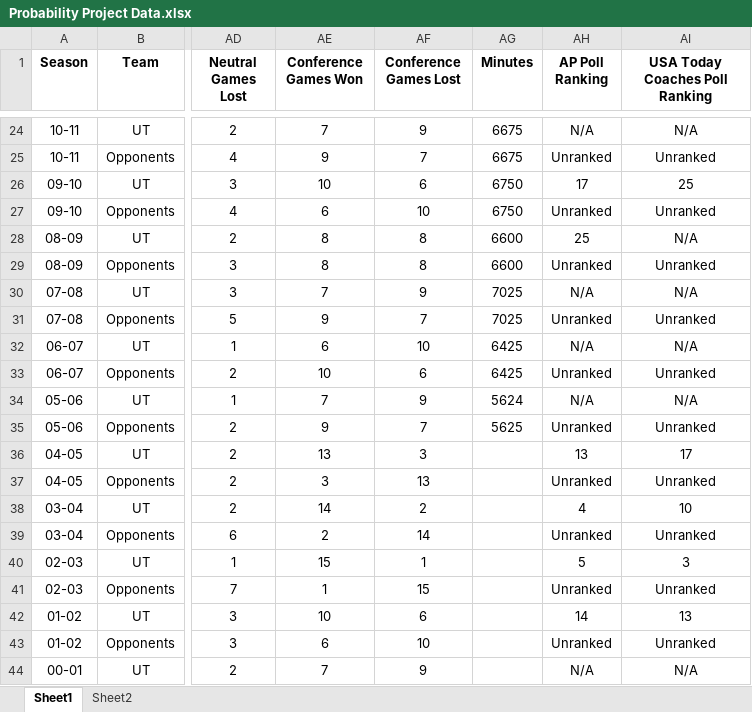
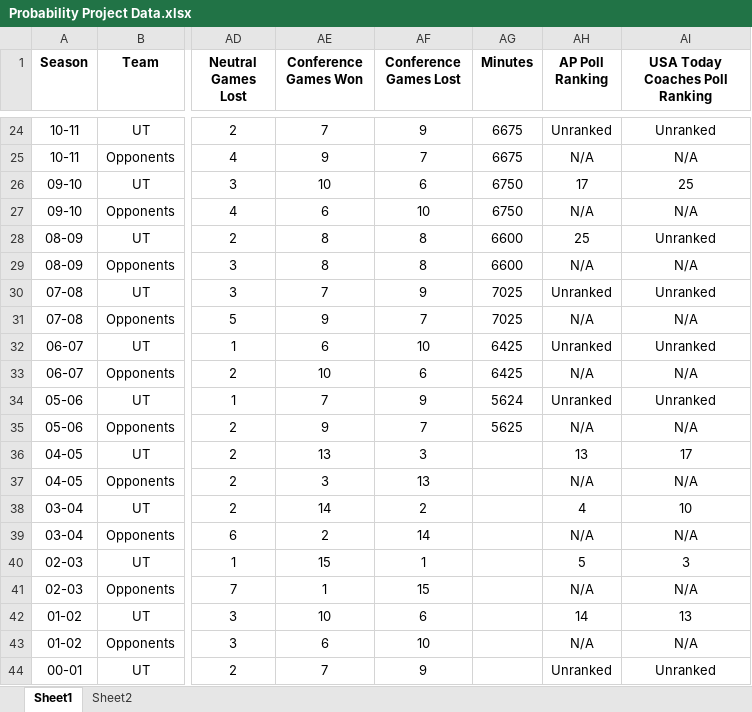
Before and after one commit to Amerikranian/Markov-Chain-for-Probability, an Excel workbook: Probability Project Data.xlsx, sheet Sheet1, drawn as a sheet; only a part is shown, gaps mark what is left out; values as stored, in another font and other column widths than the file's, no borders; table styles not drawn; the diff covers the shown part only; the diff names each change by its address in the sheet, - before the commit and + after, or states it on an @@ line.

```diff
--- a/Probability Project Data.xlsx (sheet Sheet1)
+++ b/Probability Project Data.xlsx (sheet Sheet1)
-AH24 (AP Poll Ranking): N/A
+AH24 (AP Poll Ranking): Unranked
-AI24 (USA Today Coaches Poll Ranking): N/A
+AI24 (USA Today Coaches Poll Ranking): Unranked
-AH25 (AP Poll Ranking): Unranked
+AH25 (AP Poll Ranking): N/A
-AI25 (USA Today Coaches Poll Ranking): Unranked
+AI25 (USA Today Coaches Poll Ranking): N/A
-AH27 (AP Poll Ranking): Unranked
+AH27 (AP Poll Ranking): N/A
-AI27 (USA Today Coaches Poll Ranking): Unranked
+AI27 (USA Today Coaches Poll Ranking): N/A
-AI28 (USA Today Coaches Poll Ranking): N/A
+AI28 (USA Today Coaches Poll Ranking): Unranked
-AH29 (AP Poll Ranking): Unranked
+AH29 (AP Poll Ranking): N/A
-AI29 (USA Today Coaches Poll Ranking): Unranked
+AI29 (USA Today Coaches Poll Ranking): N/A
-AH30 (AP Poll Ranking): N/A
+AH30 (AP Poll Ranking): Unranked
-AI30 (USA Today Coaches Poll Ranking): N/A
+AI30 (USA Today Coaches Poll Ranking): Unranked
-AH31 (AP Poll Ranking): Unranked
+AH31 (AP Poll Ranking): N/A
-AI31 (USA Today Coaches Poll Ranking): Unranked
+AI31 (USA Today Coaches Poll Ranking): N/A
-AH32 (AP Poll Ranking): N/A
+AH32 (AP Poll Ranking): Unranked
-AI32 (USA Today Coaches Poll Ranking): N/A
+AI32 (USA Today Coaches Poll Ranking): Unranked
-AH33 (AP Poll Ranking): Unranked
+AH33 (AP Poll Ranking): N/A
-AI33 (USA Today Coaches Poll Ranking): Unranked
+AI33 (USA Today Coaches Poll Ranking): N/A
-AH34 (AP Poll Ranking): N/A
+AH34 (AP Poll Ranking): Unranked
-AI34 (USA Today Coaches Poll Ranking): N/A
+AI34 (USA Today Coaches Poll Ranking): Unranked
-AH35 (AP Poll Ranking): Unranked
+AH35 (AP Poll Ranking): N/A
-AI35 (USA Today Coaches Poll Ranking): Unranked
+AI35 (USA Today Coaches Poll Ranking): N/A
-AH37 (AP Poll Ranking): Unranked
+AH37 (AP Poll Ranking): N/A
-AI37 (USA Today Coaches Poll Ranking): Unranked
+AI37 (USA Today Coaches Poll Ranking): N/A
-AH39 (AP Poll Ranking): Unranked
+AH39 (AP Poll Ranking): N/A
-AI39 (USA Today Coaches Poll Ranking): Unranked
+AI39 (USA Today Coaches Poll Ranking): N/A
-AH41 (AP Poll Ranking): Unranked
+AH41 (AP Poll Ranking): N/A
-AI41 (USA Today Coaches Poll Ranking): Unranked
+AI41 (USA Today Coaches Poll Ranking): N/A
-AH43 (AP Poll Ranking): Unranked
+AH43 (AP Poll Ranking): N/A
-AI43 (USA Today Coaches Poll Ranking): Unranked
+AI43 (USA Today Coaches Poll Ranking): N/A
-AH44 (AP Poll Ranking): N/A
+AH44 (AP Poll Ranking): Unranked
-AI44 (USA Today Coaches Poll Ranking): N/A
+AI44 (USA Today Coaches Poll Ranking): Unranked
```
Also changed, not shown: 33 edited cells elsewhere in this sheet.
